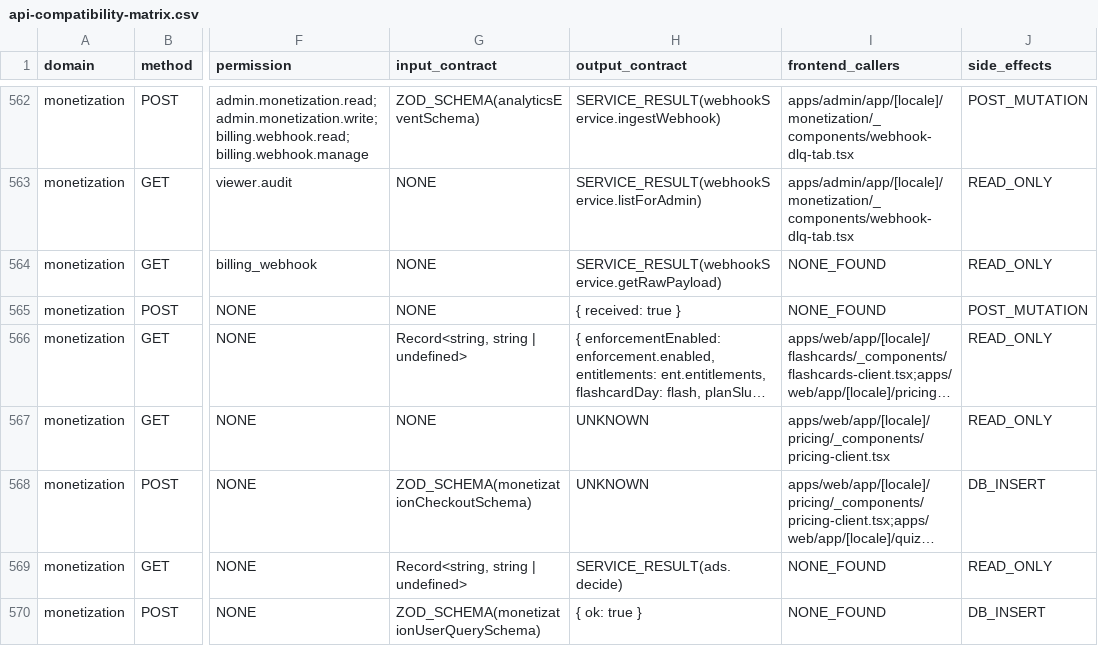
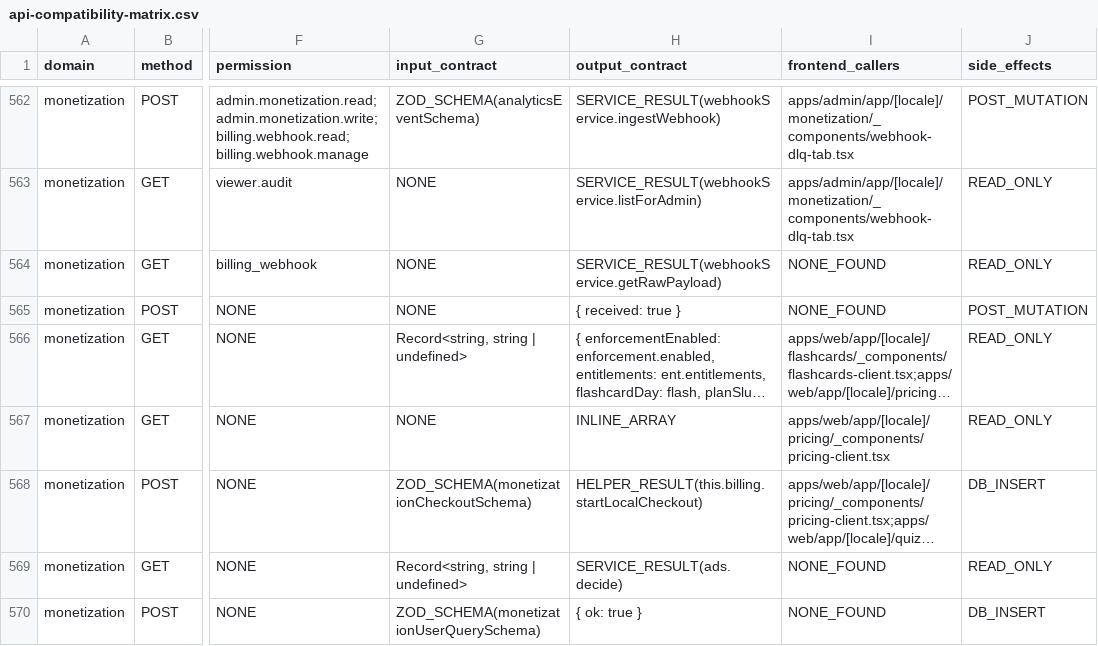
Before and after one commit to Thanh-D-Nguyen/nihongo-bjt, a CSV file: docs/migrations/go-backend-v2/templates/api-compatibility-matrix.csv, drawn as a sheet; only a part is shown, gaps mark what is left out; long unchanged cells end in …; the diff covers the shown part only; the diff names each change by its address in the sheet, - before the commit and + after, or states it on an @@ line.

```diff
--- a/docs/migrations/go-backend-v2/templates/api-compatibility-matrix.csv
+++ b/docs/migrations/go-backend-v2/templates/api-compatibility-matrix.csv
-H567 (output_contract): UNKNOWN
+H567 (output_contract): INLINE_ARRAY
-H568 (output_contract): UNKNOWN
+H568 (output_contract): HELPER_RESULT(this.billing.startLocalCheckout)
```
Also changed, not shown: 61 edited cells elsewhere in this file, 1 other file.
